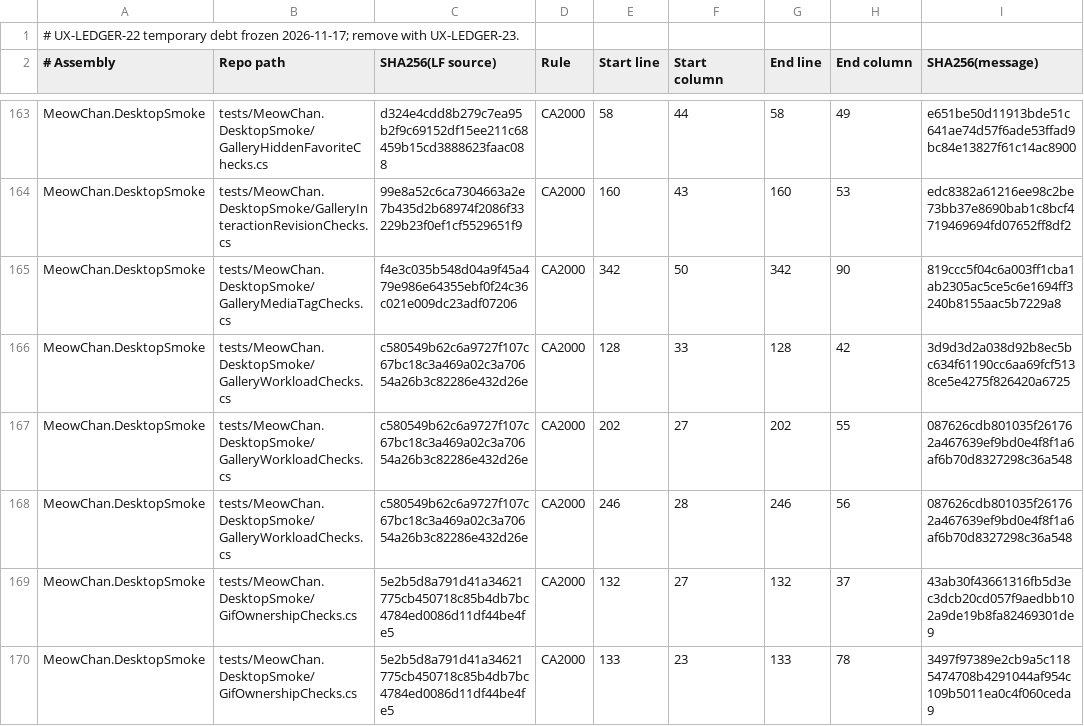
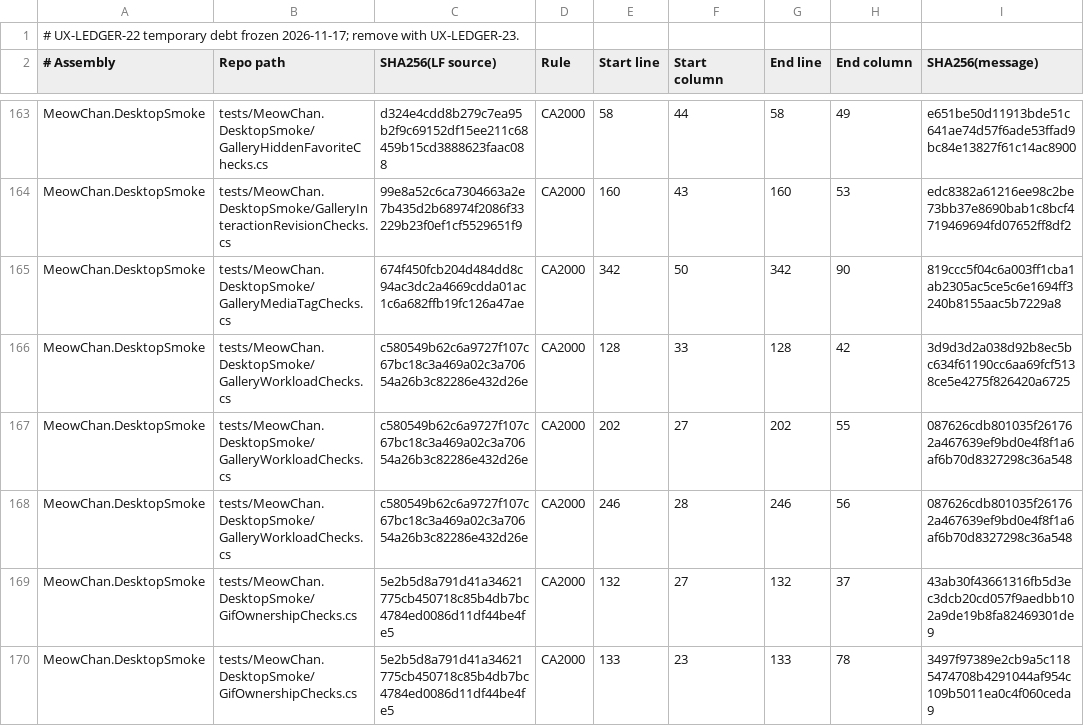
Before and after one commit to grassmann-it/MeowChan, a TSV file: build/analyzer-baseline-2026-11-17.tsv, drawn as a sheet; only a part is shown, gaps mark what is left out.

```diff
--- a/build/analyzer-baseline-2026-11-17.tsv
+++ b/build/analyzer-baseline-2026-11-17.tsv
@@ -164,3 +164,3 @@ MeowChan.DesktopSmoke	tests/MeowChan.DesktopSmoke/GalleryHiddenFavoriteChecks.cs
 MeowChan.DesktopSmoke	tests/MeowChan.DesktopSmoke/GalleryInteractionRevisionChecks.cs	99e8a52c6ca7304663a2e7b435d2b68974f2086f33229b23f0ef1cf5529651f9	CA2000	160	43	160	53	edc8382a61216ee98c2be73bb37e8690bab1c8bcf4719469694fd07652ff8df2
-MeowChan.DesktopSmoke	tests/MeowChan.DesktopSmoke/GalleryMediaTagChecks.cs	f4e3c035b548d04a9f45a479e986e64355ebf0f24c36c021e009dc23adf07206	CA2000	342	50	342	90	819ccc5f04c6a003ff1cba1ab2305ac5ce5c6e1694ff3240b8155aac5b7229a8
+MeowChan.DesktopSmoke	tests/MeowChan.DesktopSmoke/GalleryMediaTagChecks.cs	674f450fcb204d484dd8c94ac3dc2a4669cdda01ac1c6a682ffb19fc126a47ae	CA2000	342	50	342	90	819ccc5f04c6a003ff1cba1ab2305ac5ce5c6e1694ff3240b8155aac5b7229a8
 MeowChan.DesktopSmoke	tests/MeowChan.DesktopSmoke/GalleryWorkloadChecks.cs	c580549b62c6a9727f107c67bc18c3a469a02c3a70654a26b3c82286e432d26e	CA2000	128	33	128	42	3d9d3d2a038d92b8ec5bc634f61190cc6aa69fcf5138ce5e4275f826420a6725
```
Also changed, not shown: 10 other files.
